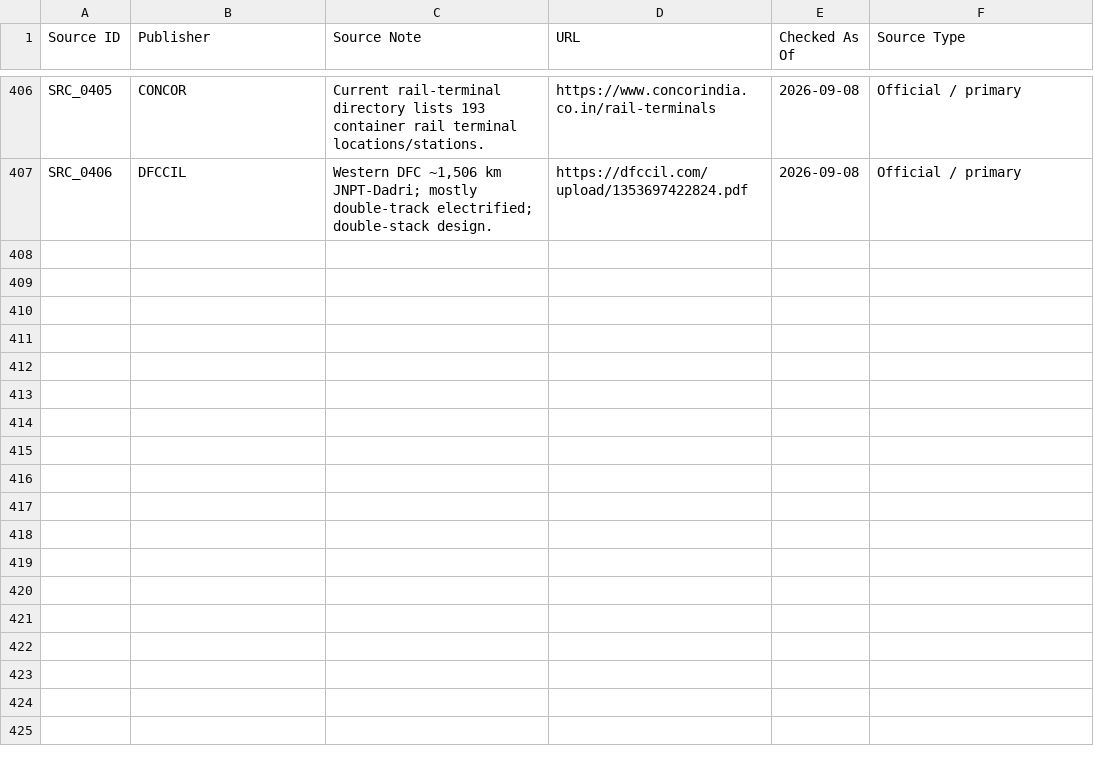
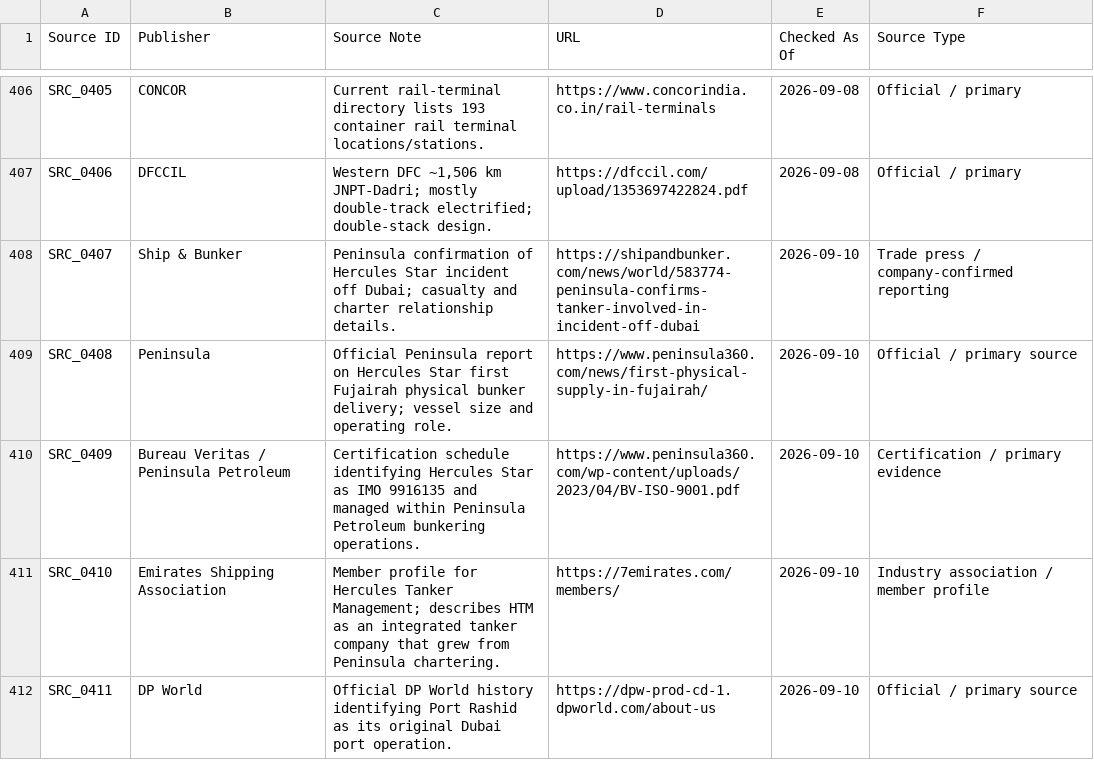
Before and after one commit to PNCIntel/pc-maritime-monitor, a CSV file: data/sources.csv, drawn as a sheet; only a part is shown, gaps mark what is left out; the diff names each change by its address in the sheet, - before the commit and + after, or states it on an @@ line.

```diff
--- a/data/sources.csv
+++ b/data/sources.csv
+row 408: SRC_0407 | Ship & Bunker | Peninsula confirmation of Hercules Star incident off Dubai; casualty and charter relationship details. | https://shipandbunker.com/news/world/583774-peninsula-confirms-tanker-involved-in-incident-off-dubai | 2026-09-10 | Trade press / company-confirmed reporting
+row 409: SRC_0408 | Peninsula | Official Peninsula report on Hercules Star first Fujairah physical bunker delivery; vessel size and operating role. | https://www.peninsula360.com/news/first-physical-supply-in-fujairah/ | 2026-09-10 | Official / primary source
+row 410: SRC_0409 | Bureau Veritas / Peninsula Petroleum | Certification schedule identifying Hercules Star as IMO 9916135 and managed within Peninsula Petroleum bunkering operations. | https://www.peninsula360.com/wp-content/uploads/2023/04/BV-ISO-9001.pdf | 2026-09-10 | Certification / primary evidence
+row 411: SRC_0410 | Emirates Shipping Association | Member profile for Hercules Tanker Management; describes HTM as an integrated tanker company that grew from Peninsula chartering. | https://7emirates.com/members/ | 2026-09-10 | Industry association / member profile
+row 412: SRC_0411 | DP World | Official DP World history identifying Port Rashid as its original Dubai port operation. | https://dpw-prod-cd-1.dpworld.com/about-us | 2026-09-10 | Official / primary source
```
Also changed, not shown: data/companies.csv, data/entity_registry.csv, 11 other files.
